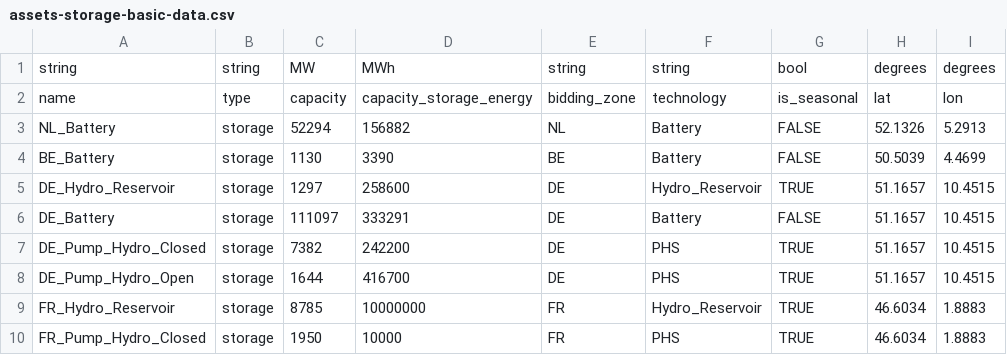
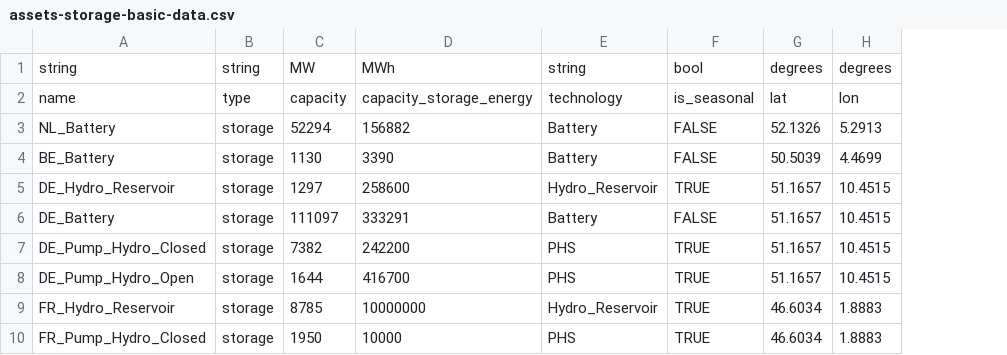
Before and after one commit to TulipaEnergy/Tulipa-OBZ-CaseStudy, a CSV file: user-input-files/assets-storage-basic-data.csv, drawn as a sheet; only a part is shown; the diff names each change by its address in the sheet, - before the commit and + after, or states it on an @@ line.

```diff
--- a/user-input-files/assets-storage-basic-data.csv
+++ b/user-input-files/assets-storage-basic-data.csv
-column E, rows 1-10: string | bidding_zone | NL | BE | DE | DE | DE | DE | FR | FR
```
Also changed, not shown: user-input-files/assets-consumer-basic-data.csv, user-input-files/assets-conversion-basic-data.csv, 2 other files.
